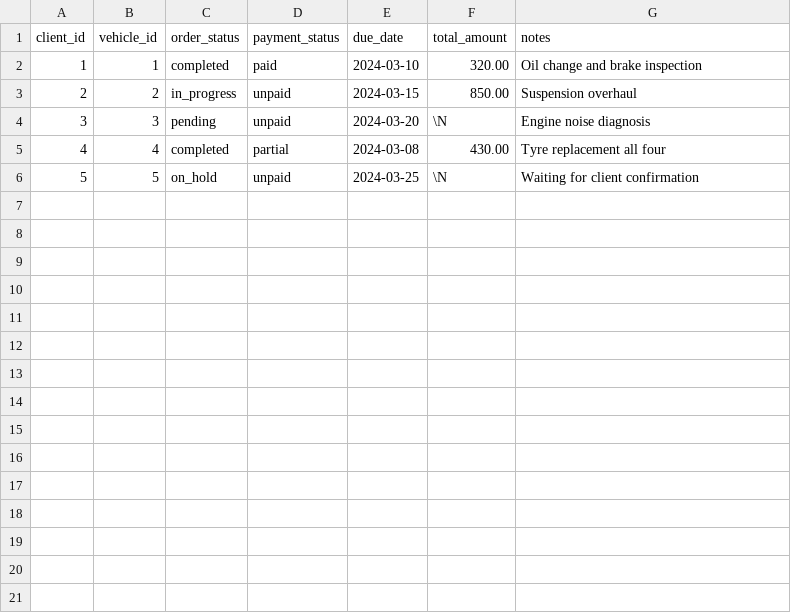
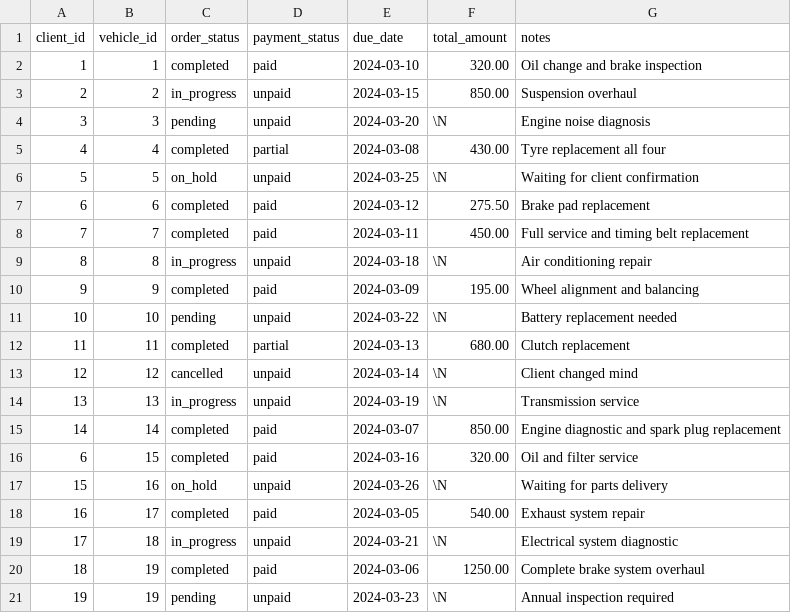
Before and after one commit to maxshymanskiy/mysql-course, a CSV file: seeds/csv/repair_orders.csv, drawn as a sheet.

Commit message:
data: add more mock data

```diff
--- a/seeds/csv/repair_orders.csv
+++ b/seeds/csv/repair_orders.csv
@@ -6 +6,16 @@ client_id,vehicle_id,order_status,payment_status,due_date,total_amount,notes
 5,5,on_hold,unpaid,2024-03-25,\N,Waiting for client confirmation
+6,6,completed,paid,2024-03-12,275.50,Brake pad replacement
+7,7,completed,paid,2024-03-11,450.00,Full service and timing belt replacement
+8,8,in_progress,unpaid,2024-03-18,\N,Air conditioning repair
+9,9,completed,paid,2024-03-09,195.00,Wheel alignment and balancing
+10,10,pending,unpaid,2024-03-22,\N,Battery replacement needed
+11,11,completed,partial,2024-03-13,680.00,Clutch replacement
+12,12,cancelled,unpaid,2024-03-14,\N,Client changed mind
+13,13,in_progress,unpaid,2024-03-19,\N,Transmission service
+14,14,completed,paid,2024-03-07,850.00,Engine diagnostic and spark plug replacement
+6,15,completed,paid,2024-03-16,320.00,Oil and filter service
+15,16,on_hold,unpaid,2024-03-26,\N,Waiting for parts delivery
+16,17,completed,paid,2024-03-05,540.00,Exhaust system repair
+17,18,in_progress,unpaid,2024-03-21,\N,Electrical system diagnostic
+18,19,completed,paid,2024-03-06,1250.00,Complete brake system overhaul
+19,19,pending,unpaid,2024-03-23,\N,Annual inspection required
```
Also changed, not shown: seeds/csv/clients.csv, seeds/csv/employees.csv, 6 other files.
